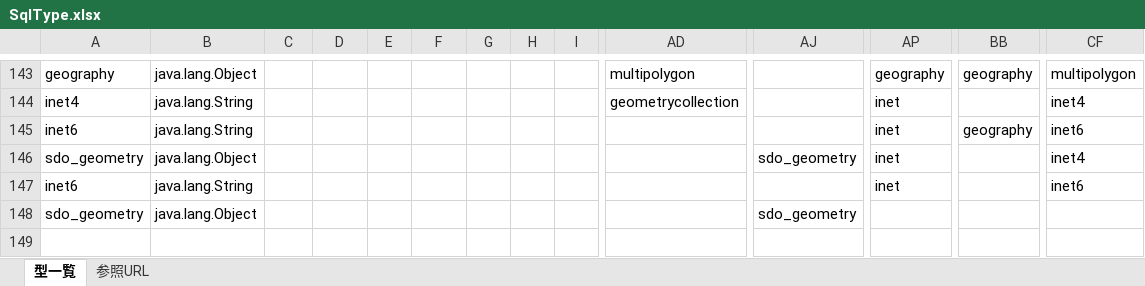
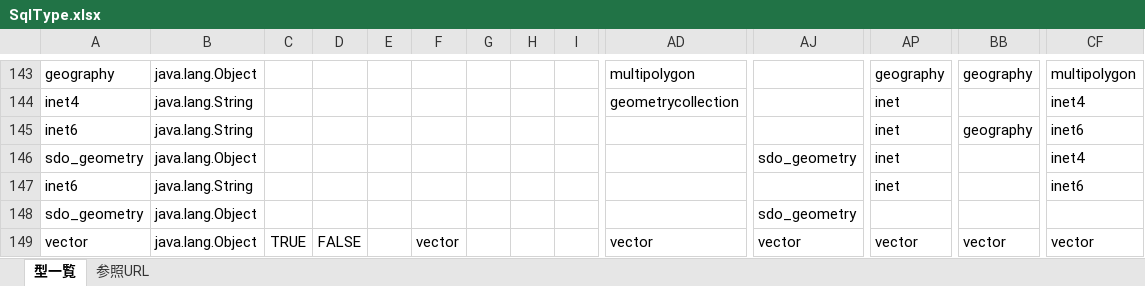
Before and after one commit to idkang72/ERMaster, an Excel workbook: ermaster_plugin/src/main/resources/SqlType.xlsx, sheet 型一覧, drawn as a sheet; only a part is shown, gaps mark what is left out; values as stored, in another font and other column widths than the file's, no borders; conditional formats not drawn; rows hold the shown columns only; the diff names each change by its address in the sheet, - before the commit and + after, or states it on an @@ line.

Commit message:
SqlType.xlsx: VECTOR 자료형 추가 (MySQL 9.0+, MariaDB 11.7+, PostgreSQL/pgvector, Oracle 23ai, SQL Server 2025)

```diff
--- a/ermaster_plugin/src/main/resources/SqlType.xlsx (sheet 型一覧)
+++ b/ermaster_plugin/src/main/resources/SqlType.xlsx (sheet 型一覧)
+row 149: vector | java.lang.Object | TRUE | FALSE |  | vector |  |  |  | vector | vector | vector | vector | vector
```
